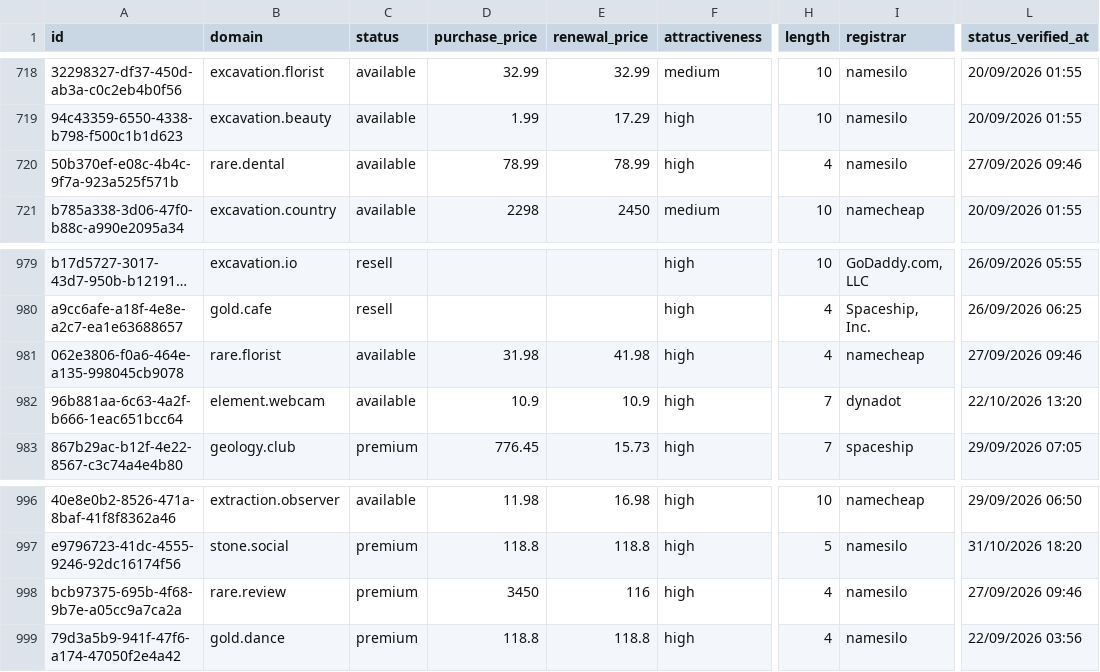
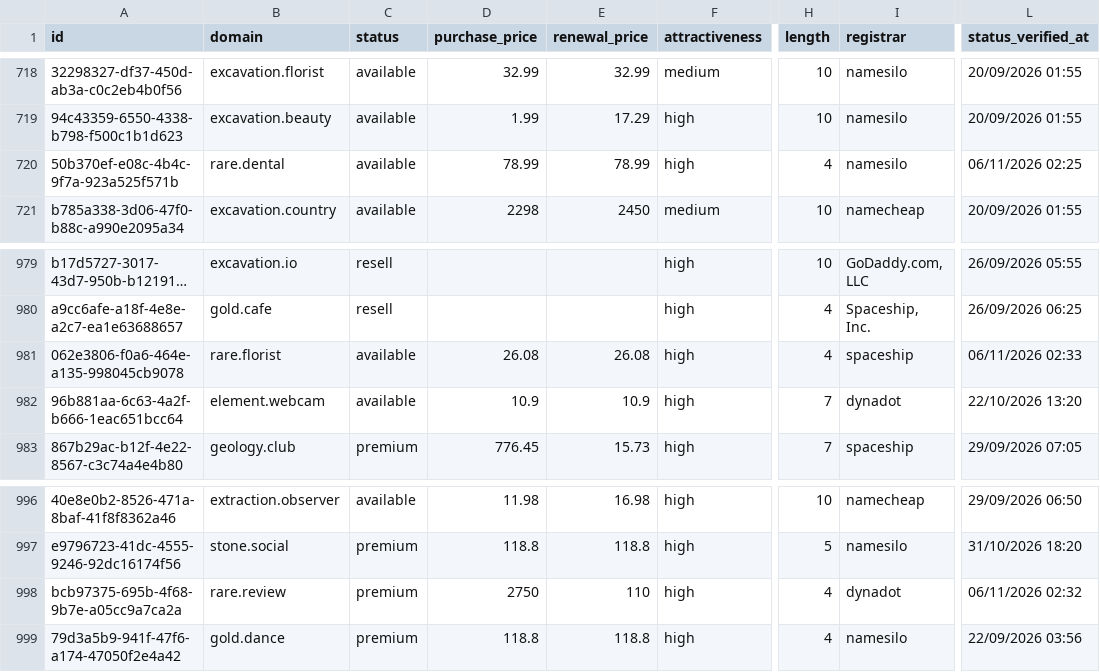
Before and after one commit to UniqueDomains/mining-oneword-domains, a CSV file: mining.csv, drawn as a sheet; only a part is shown, gaps mark what is left out; long unchanged cells end in …; the diff names each change by its address in the sheet, - before the commit and + after, or states it on an @@ line.

Commit message:
Domains update

```diff
--- a/mining.csv
+++ b/mining.csv
-L720 (status_verified_at): 27/09/2026 09:46
+L720 (status_verified_at): 06/11/2026 02:25
-D981 (purchase_price): 31.98
+D981 (purchase_price): 26.08
-E981 (renewal_price): 41.98
+E981 (renewal_price): 26.08
-I981 (registrar): namecheap
+I981 (registrar): spaceship
-L981 (status_verified_at): 27/09/2026 09:46
+L981 (status_verified_at): 06/11/2026 02:33
-D998 (purchase_price): 3450
+D998 (purchase_price): 2750
-E998 (renewal_price): 116
+E998 (renewal_price): 110
-I998 (registrar): namesilo
+I998 (registrar): dynadot
-L998 (status_verified_at): 27/09/2026 09:46
+L998 (status_verified_at): 06/11/2026 02:32
```
Also changed, not shown: 3 other files.
